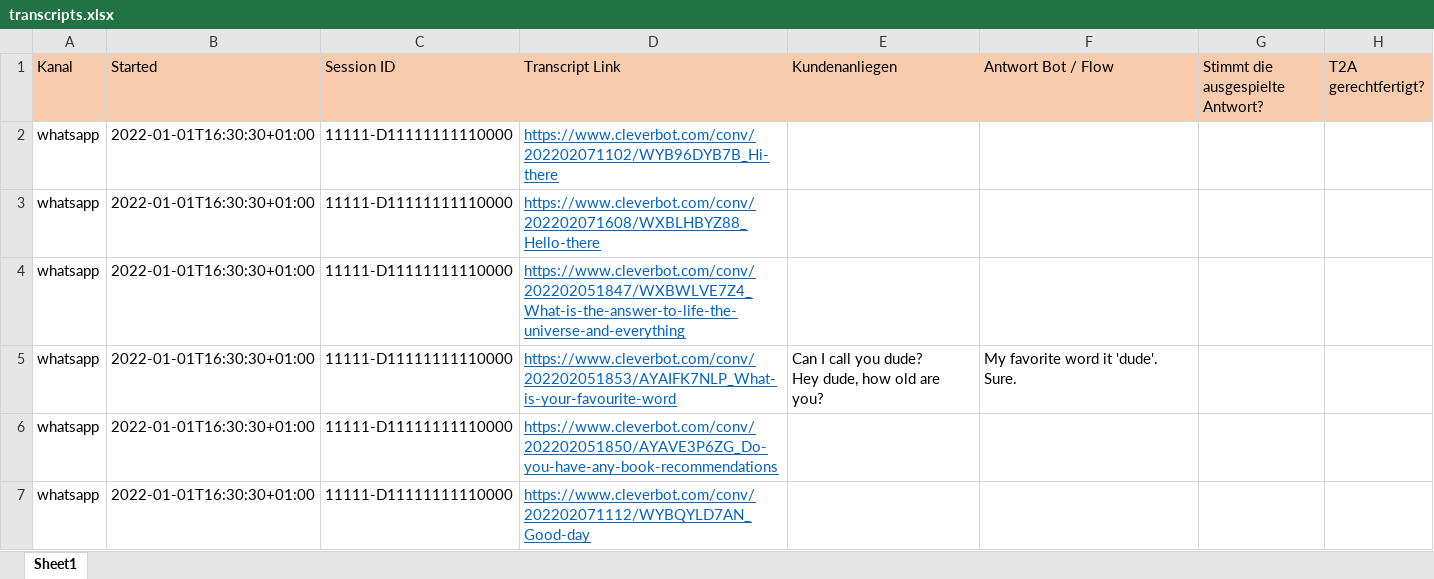
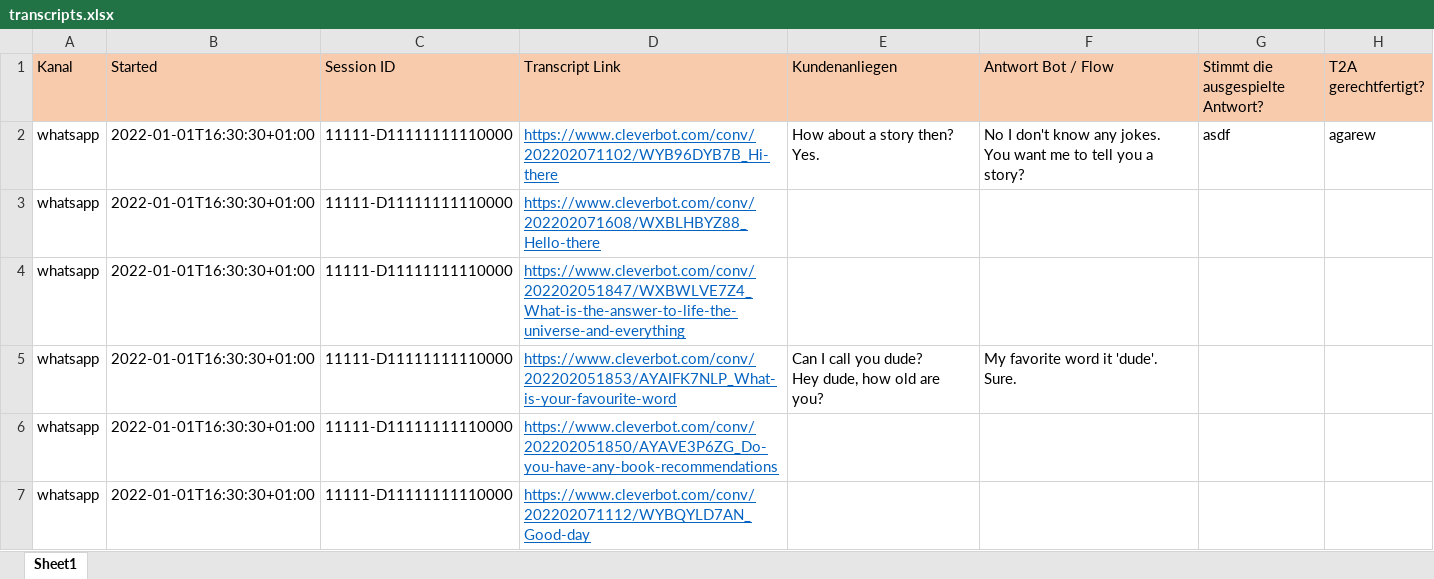
Before and after one commit to GhubDB/Content-Engineer-Studio, an Excel workbook: Content Engineer Studio/transcripts.xlsx, sheet Sheet1, drawn as a sheet; only a part is shown; values as stored, in another font and other column widths than the file's, no borders; ↵ is a line break in a cell; the diff names each change by its address in the sheet, - before the commit and + after, or states it on an @@ line.

```diff
--- a/Content Engineer Studio/transcripts.xlsx (sheet Sheet1)
+++ b/Content Engineer Studio/transcripts.xlsx (sheet Sheet1)
-E2 (Kundenanliegen): (empty)
+E2 (Kundenanliegen): How about a story then? ↵ Yes.
-F2 (Antwort Bot / Flow): (empty)
+F2 (Antwort Bot / Flow): No I don't know any jokes. ↵ You want me to tell you a story?
-G2 (Stimmt die ausgespielte Antwort?): (empty)
+G2 (Stimmt die ausgespielte Antwort?): asdf
-H2 (T2A gerechtfertigt?): (empty)
+H2 (T2A gerechtfertigt?): agarew
```
Also changed, not shown: Content Engineer Studio/testing.xlsx, 3 other files.
